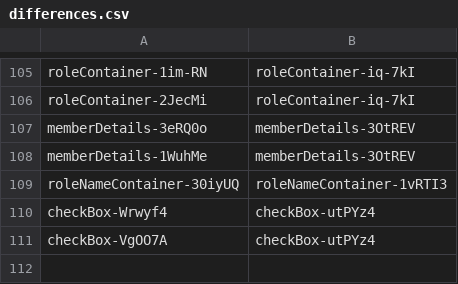
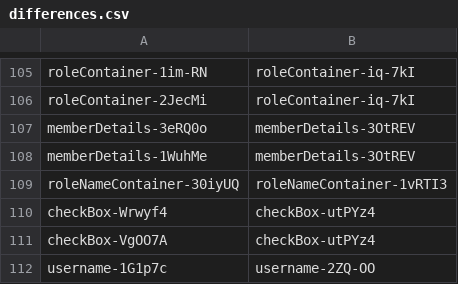
Before and after one commit to qwerasd205/DiscordClassChanges, a CSV file: differences.csv, drawn as a sheet; only a part is shown, gaps mark what is left out.

Commit message:
"40532.b0de356e9d7cee58a349.css"

```diff
--- a/differences.csv
+++ b/differences.csv
@@ -111 +111,2 @@ checkBox-Wrwyf4,checkBox-utPYz4
 checkBox-VgOO7A,checkBox-utPYz4
+username-1G1p7c,username-2ZQ-OO
```
